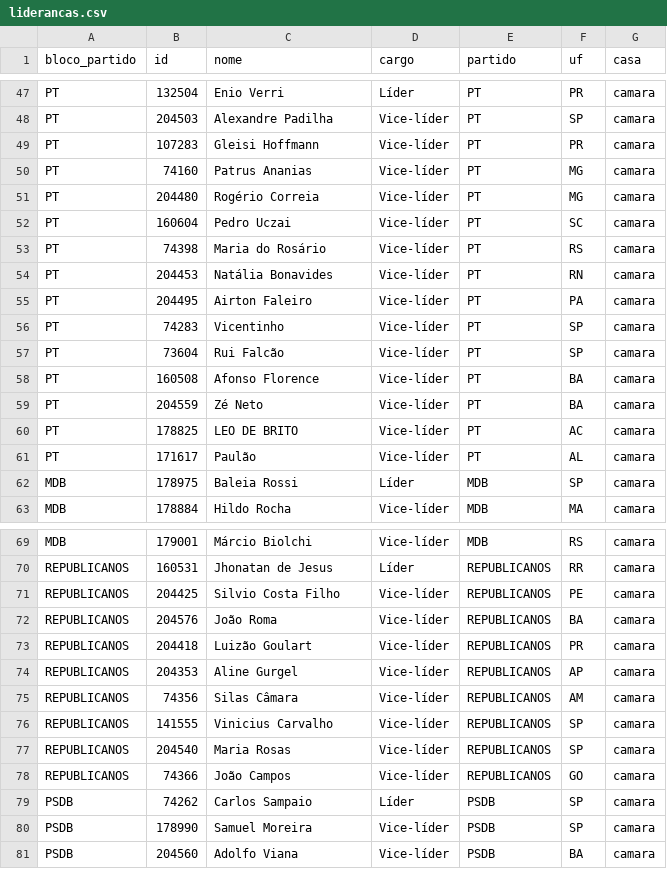
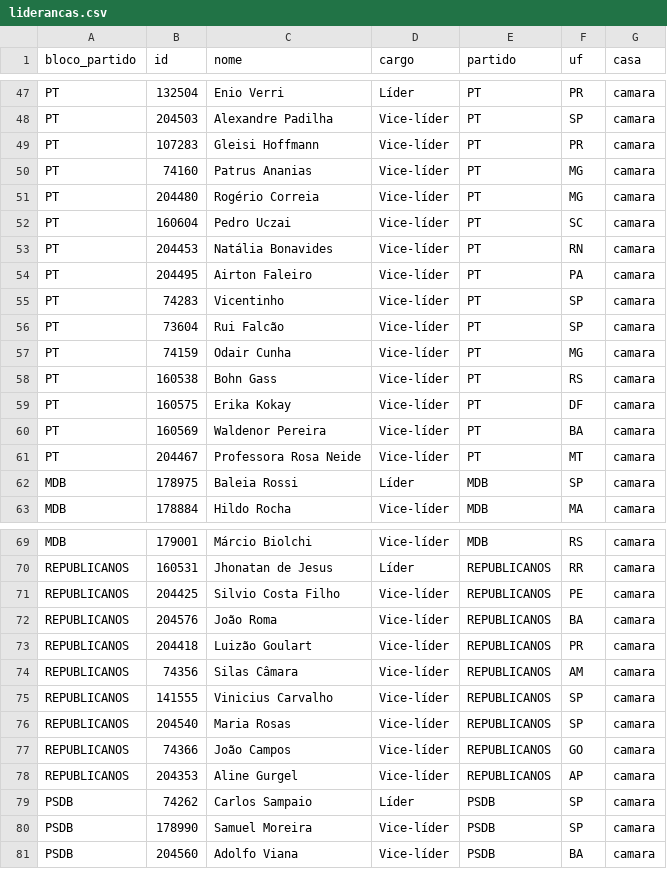
Before and after one commit to parlametria/relatorio-reacao-legislativo-ao-executivo, a CSV file: data/raw/liderancas/liderancas.csv (was data/liderancas/liderancas.csv), drawn as a sheet; only a part is shown, gaps mark what is left out.

```diff
--- a/data/liderancas/liderancas.csv
+++ b/data/raw/liderancas/liderancas.csv
@@ -52,3 +52,2 @@ PT,204480,Rogério Correia ,Vice-líder,PT,MG,camara
 PT,160604,Pedro Uczai ,Vice-líder,PT,SC,camara
-PT,74398,Maria do Rosário ,Vice-líder,PT,RS,camara
 PT,204453,Natália Bonavides ,Vice-líder,PT,RN,camara
@@ -57,6 +56,7 @@ PT,74283,Vicentinho ,Vice-líder,PT,SP,camara
 PT,73604,Rui Falcão ,Vice-líder,PT,SP,camara
-PT,160508,Afonso Florence ,Vice-líder,PT,BA,camara
-PT,204559,Zé Neto ,Vice-líder,PT,BA,camara
-PT,178825,LEO DE BRITO,Vice-líder,PT,AC,camara
-PT,171617,Paulão ,Vice-líder,PT,AL,camara
+PT,74159,Odair Cunha ,Vice-líder,PT,MG,camara
+PT,160538,Bohn Gass ,Vice-líder,PT,RS,camara
+PT,160575,Erika Kokay ,Vice-líder,PT,DF,camara
+PT,160569,Waldenor Pereira ,Vice-líder,PT,BA,camara
+PT,204467,Professora Rosa Neide ,Vice-líder,PT,MT,camara
 MDB,178975,Baleia Rossi ,Líder,MDB,SP,camara
@@ -73,3 +73,2 @@ REPUBLICANOS,204576,João Roma ,Vice-líder,REPUBLICANOS,BA,camara
 REPUBLICANOS,204418,Luizão Goulart ,Vice-líder,REPUBLICANOS,PR,camara
-REPUBLICANOS,204353,Aline Gurgel ,Vice-líder,REPUBLICANOS,AP,camara
 REPUBLICANOS,74356,Silas Câmara ,Vice-líder,REPUBLICANOS,AM,camara
@@ -78,2 +77,3 @@ REPUBLICANOS,204540,Maria Rosas ,Vice-líder,REPUBLICANOS,SP,camara
 REPUBLICANOS,74366,João Campos ,Vice-líder,REPUBLICANOS,GO,camara
+REPUBLICANOS,204353,Aline Gurgel ,Vice-líder,REPUBLICANOS,AP,camara
 PSDB,74262,Carlos Sampaio ,Líder,PSDB,SP,camara
```
Also changed, not shown: 8 other files.
